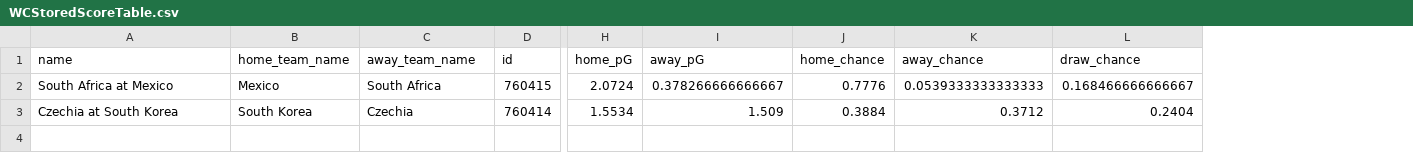
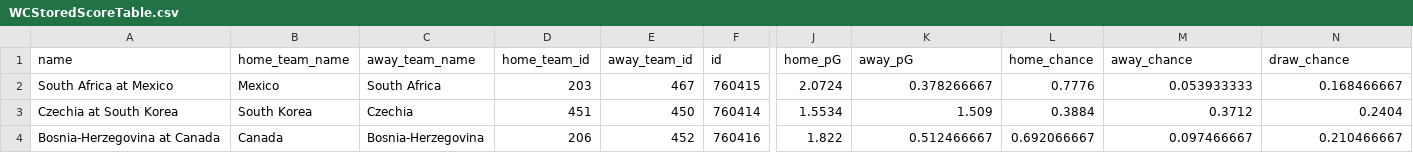
Before and after one commit to zecellomaster/tprdatarepo, a CSV file: 2026 World Cup/WCStoredScoreTable.csv, drawn as a sheet; only a part is shown, gaps mark what is left out; addresses are those after the commit; rows hold the shown columns only; the diff names each change by its address in the sheet, - before the commit and + after, or states it on an @@ line.

```diff
--- a/2026 World Cup/WCStoredScoreTable.csv
+++ b/2026 World Cup/WCStoredScoreTable.csv
+column D (home_team_id), rows 2-3: 203 | 451
+column E (away_team_id), rows 2-3: 467 | 450
-K2 (away_pG): 0.378266666666667
+K2 (away_pG): 0.378266667
-M2 (away_chance): 0.0539333333333333
+M2 (away_chance): 0.053933333
-N2 (draw_chance): 0.168466666666667
+N2 (draw_chance): 0.168466667
+row 4: Bosnia-Herzegovina at Canada | Canada | Bosnia-Herzegovina | 206 | 452 | 760416 | 1.822 | 0.512466667 | 0.692066667 | 0.097466667 | 0.210466667
```
Also changed, not shown: 2026 World Cup/WCRefinedScoreTable.csv, 2026 World Cup/WCTournamentOdds.csv, 5 other files.
